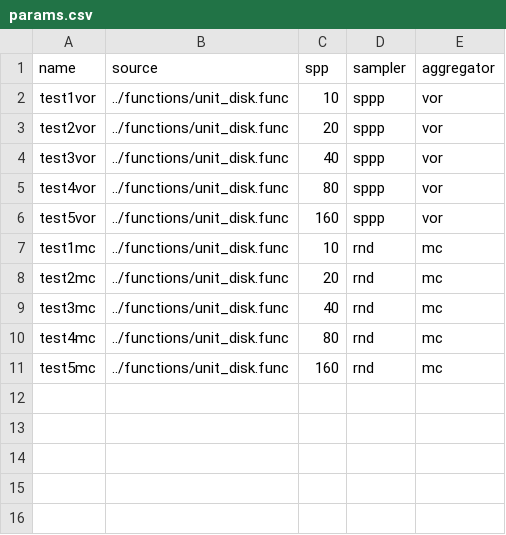
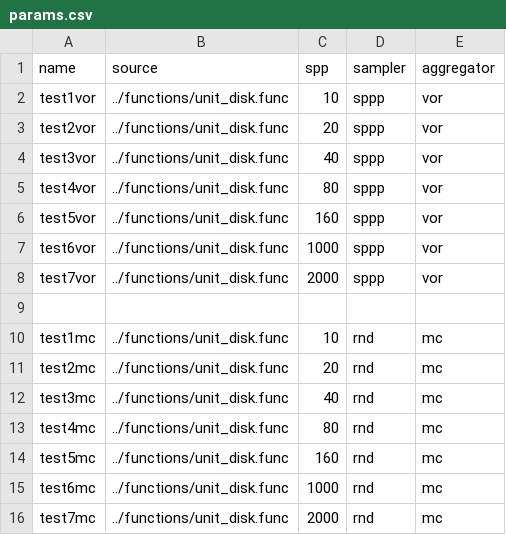
Before and after one commit to prise-3d/yapt-sm, a CSV file: params.csv, drawn as a sheet.

Commit message:
one curve by aggregator

```diff
--- a/params.csv
+++ b/params.csv
@@ -6,2 +6,5 @@ test4vor,../functions/unit_disk.func,80,sppp,vor
 test5vor,../functions/unit_disk.func,160,sppp,vor
+test6vor,../functions/unit_disk.func,1000,sppp,vor
+test7vor,../functions/unit_disk.func,2000,sppp,vor
+
 test1mc,../functions/unit_disk.func,10,rnd,mc
@@ -11 +14,3 @@ test4mc,../functions/unit_disk.func,80,rnd,mc
 test5mc,../functions/unit_disk.func,160,rnd,mc
+test6mc,../functions/unit_disk.func,1000,rnd,mc
+test7mc,../functions/unit_disk.func,2000,rnd,mc
```
Also changed, not shown: 1 other file.
